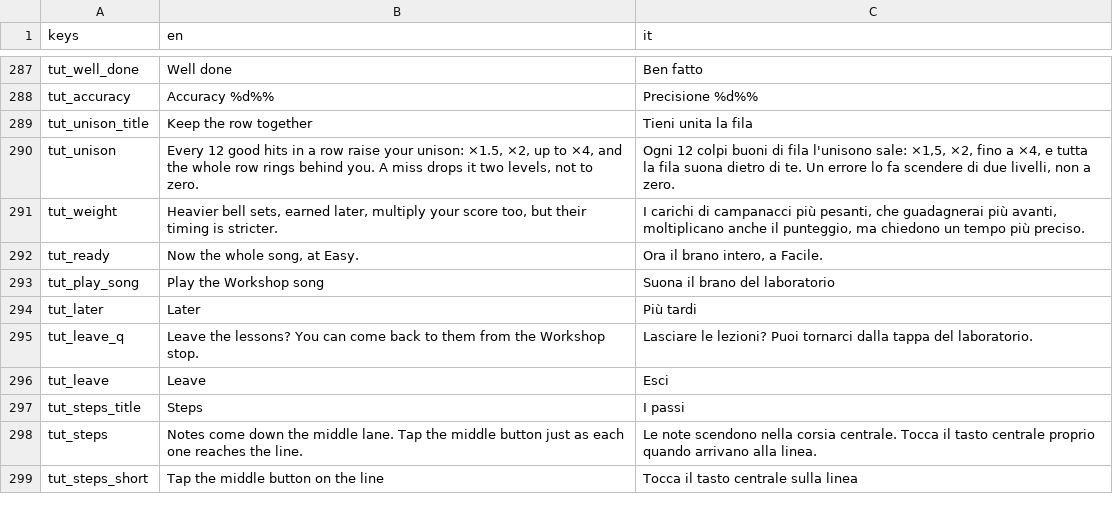
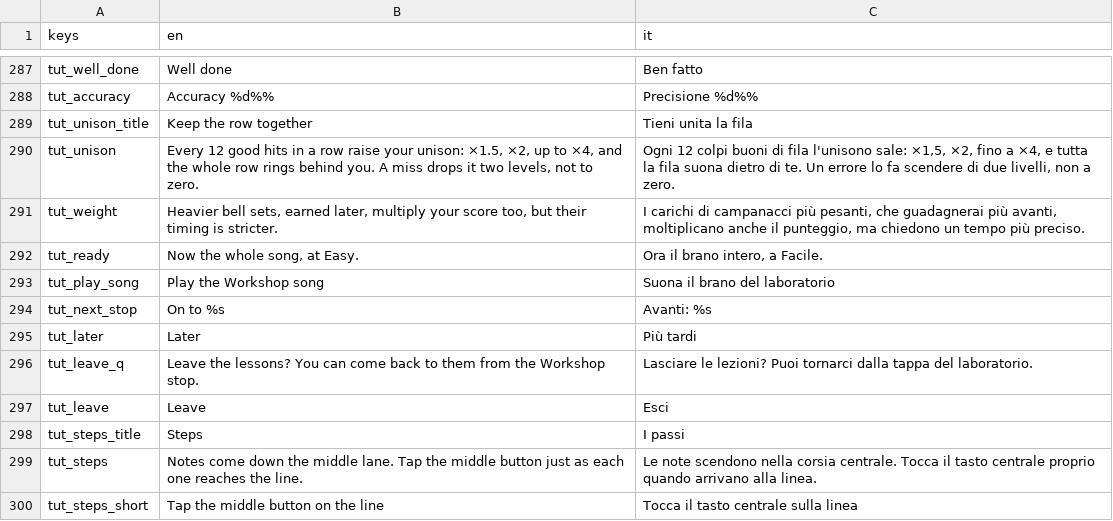
Before and after one commit to icsdaniel/Mamuthones, a CSV file: game/i18n/strings.csv, drawn as a sheet; only a part is shown, gaps mark what is left out.

```diff
--- a/game/i18n/strings.csv
+++ b/game/i18n/strings.csv
@@ -293,2 +293,3 @@ tut_ready,"Now the whole song, at Easy.","Ora il brano intero, a Facile."
 tut_play_song,Play the Workshop song,Suona il brano del laboratorio
+tut_next_stop,On to %s,Avanti: %s
 tut_later,Later,Più tardi
```
Also changed, not shown: 20 other files.
